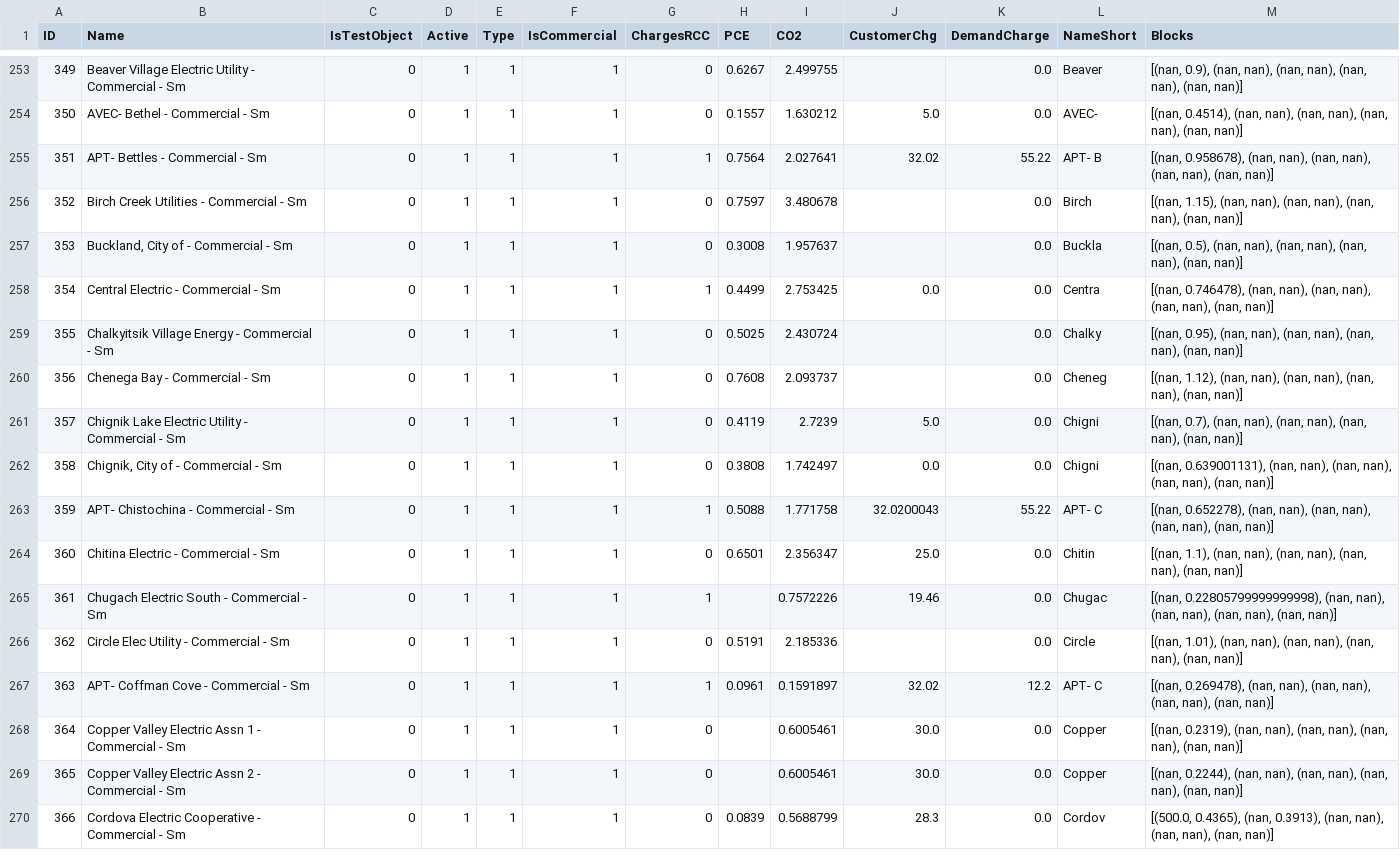
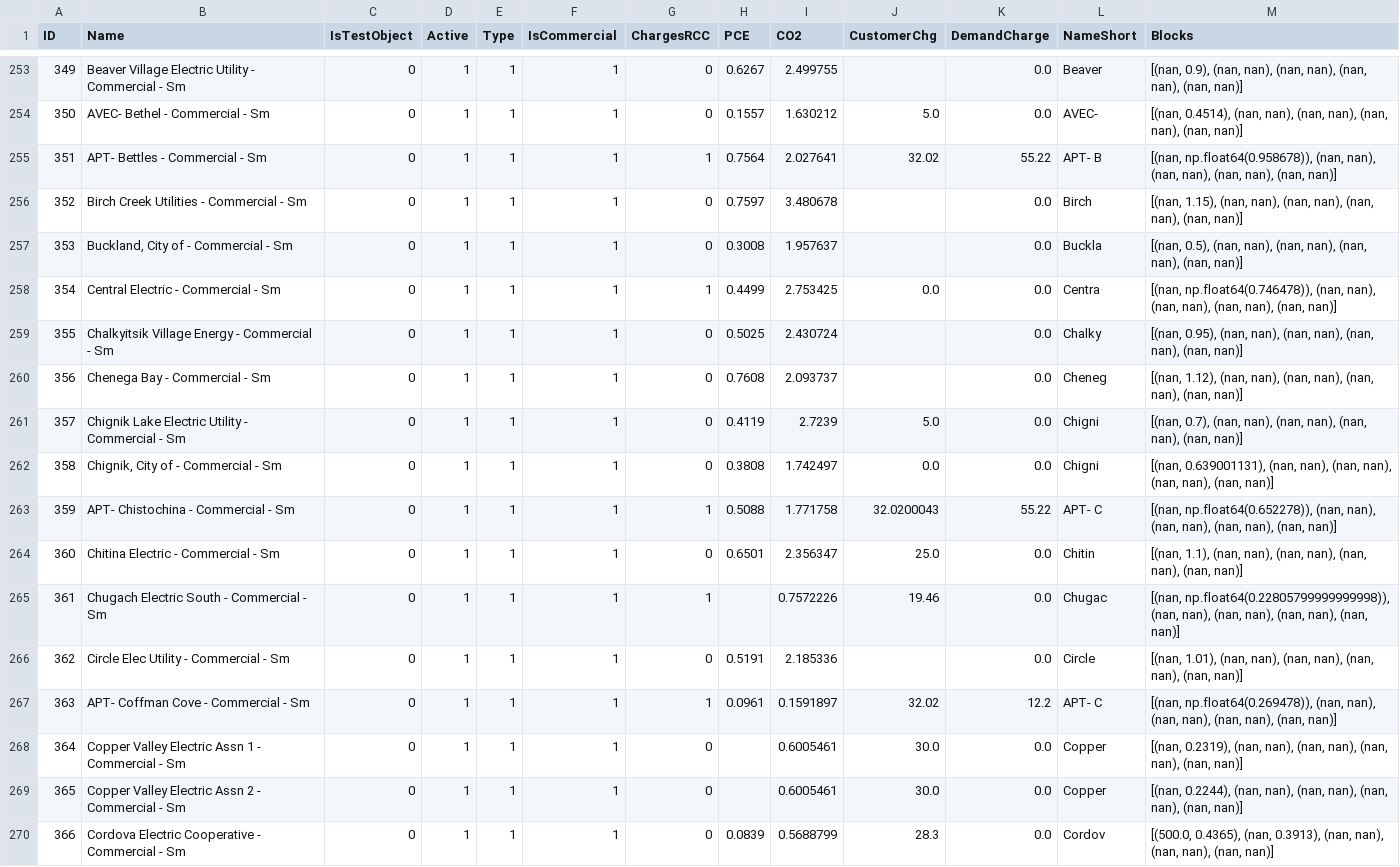
Before and after one commit to alanmitchell/akwlib-export, a CSV file: data/v01/utility.csv, drawn as a sheet; only a part is shown, gaps mark what is left out; the diff covers the shown part only.

```diff
--- a/data/v01/utility.csv
+++ b/data/v01/utility.csv
@@ -254,6 +254,6 @@ ID,Name,IsTestObject,Active,Type,IsCommercial,ChargesRCC,PCE,CO2,CustomerChg,Dem
 350,AVEC- Bethel - Commercial - Sm,0,1,1,1,0,0.1557,1.630212,5.0,0.0,AVEC- ,"[(nan, 0.4514), (nan, nan), (nan, nan), (nan, nan), (nan, nan)]"
-351,APT- Bettles - Commercial - Sm,0,1,1,1,1,0.7564,2.027641,32.02,55.22,APT- B,"[(nan, 0.958678), (nan, nan), (nan, nan), (nan, nan), (nan, nan)]"
+351,APT- Bettles - Commercial - Sm,0,1,1,1,1,0.7564,2.027641,32.02,55.22,APT- B,"[(nan, np.float64(0.958678)), (nan, nan), (nan, nan), (nan, nan), (nan, nan)]"
 352,Birch Creek Utilities - Commercial - Sm,0,1,1,1,0,0.7597,3.480678,,0.0,Birch ,"[(nan, 1.15), (nan, nan), (nan, nan), (nan, nan), (nan, nan)]"
 353,"Buckland, City of - Commercial - Sm",0,1,1,1,0,0.3008,1.957637,,0.0,Buckla,"[(nan, 0.5), (nan, nan), (nan, nan), (nan, nan), (nan, nan)]"
-354,Central Electric - Commercial - Sm,0,1,1,1,1,0.4499,2.753425,0.0,0.0,Centra,"[(nan, 0.746478), (nan, nan), (nan, nan), (nan, nan), (nan, nan)]"
+354,Central Electric - Commercial - Sm,0,1,1,1,1,0.4499,2.753425,0.0,0.0,Centra,"[(nan, np.float64(0.746478)), (nan, nan), (nan, nan), (nan, nan), (nan, nan)]"
 355,Chalkyitsik Village Energy - Commercial - Sm,0,1,1,1,0,0.5025,2.430724,,0.0,Chalky,"[(nan, 0.95), (nan, nan), (nan, nan), (nan, nan), (nan, nan)]"
@@ -262,7 +262,7 @@ ID,Name,IsTestObject,Active,Type,IsCommercial,ChargesRCC,PCE,CO2,CustomerChg,Dem
 358,"Chignik, City of - Commercial - Sm",0,1,1,1,0,0.3808,1.742497,0.0,0.0,Chigni,"[(nan, 0.639001131), (nan, nan), (nan, nan), (nan, nan), (nan, nan)]"
-359,APT- Chistochina - Commercial - Sm,0,1,1,1,1,0.5088,1.771758,32.0200043,55.22,APT- C,"[(nan, 0.652278), (nan, nan), (nan, nan), (nan, nan), (nan, nan)]"
+359,APT- Chistochina - Commercial - Sm,0,1,1,1,1,0.5088,1.771758,32.0200043,55.22,APT- C,"[(nan, np.float64(0.652278)), (nan, nan), (nan, nan), (nan, nan), (nan, nan)]"
 360,Chitina Electric - Commercial - Sm,0,1,1,1,0,0.6501,2.356347,25.0,0.0,Chitin,"[(nan, 1.1), (nan, nan), (nan, nan), (nan, nan), (nan, nan)]"
-361,Chugach Electric South - Commercial - Sm,0,1,1,1,1,,0.7572226,19.46,0.0,Chugac,"[(nan, 0.22805799999999998), (nan, nan), (nan, nan), (nan, nan), (nan, nan)]"
+361,Chugach Electric South - Commercial - Sm,0,1,1,1,1,,0.7572226,19.46,0.0,Chugac,"[(nan, np.float64(0.22805799999999998)), (nan, nan), (nan, nan), (nan, nan), (nan, nan)]"
 362,Circle Elec Utility - Commercial - Sm,0,1,1,1,0,0.5191,2.185336,,0.0,Circle,"[(nan, 1.01), (nan, nan), (nan, nan), (nan, nan), (nan, nan)]"
-363,APT- Coffman Cove - Commercial - Sm,0,1,1,1,1,0.0961,0.1591897,32.02,12.2,APT- C,"[(nan, 0.269478), (nan, nan), (nan, nan), (nan, nan), (nan, nan)]"
+363,APT- Coffman Cove - Commercial - Sm,0,1,1,1,1,0.0961,0.1591897,32.02,12.2,APT- C,"[(nan, np.float64(0.269478)), (nan, nan), (nan, nan), (nan, nan), (nan, nan)]"
 364,Copper Valley Electric Assn 1 - Commercial - Sm,0,1,1,1,0,,0.6005461,30.0,0.0,Copper,"[(nan, 0.2319), (nan, nan), (nan, nan), (nan, nan), (nan, nan)]"
```
Also changed, not shown: 162 edited cells elsewhere in this file, 10 other files.
